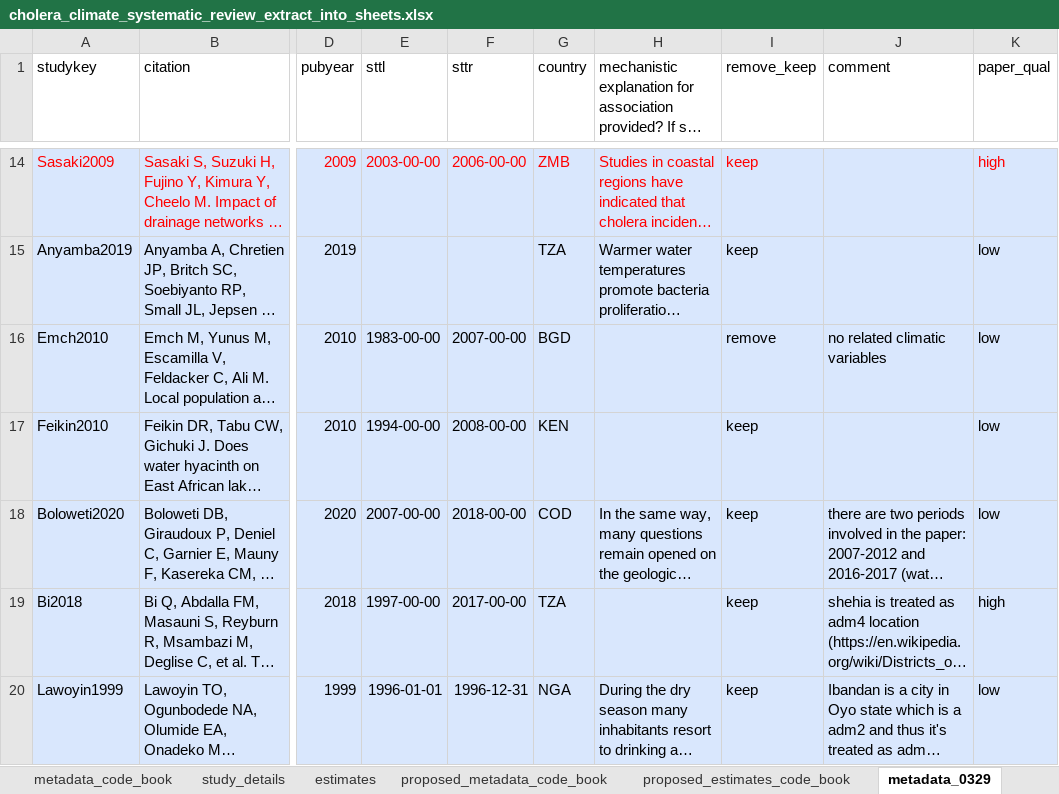
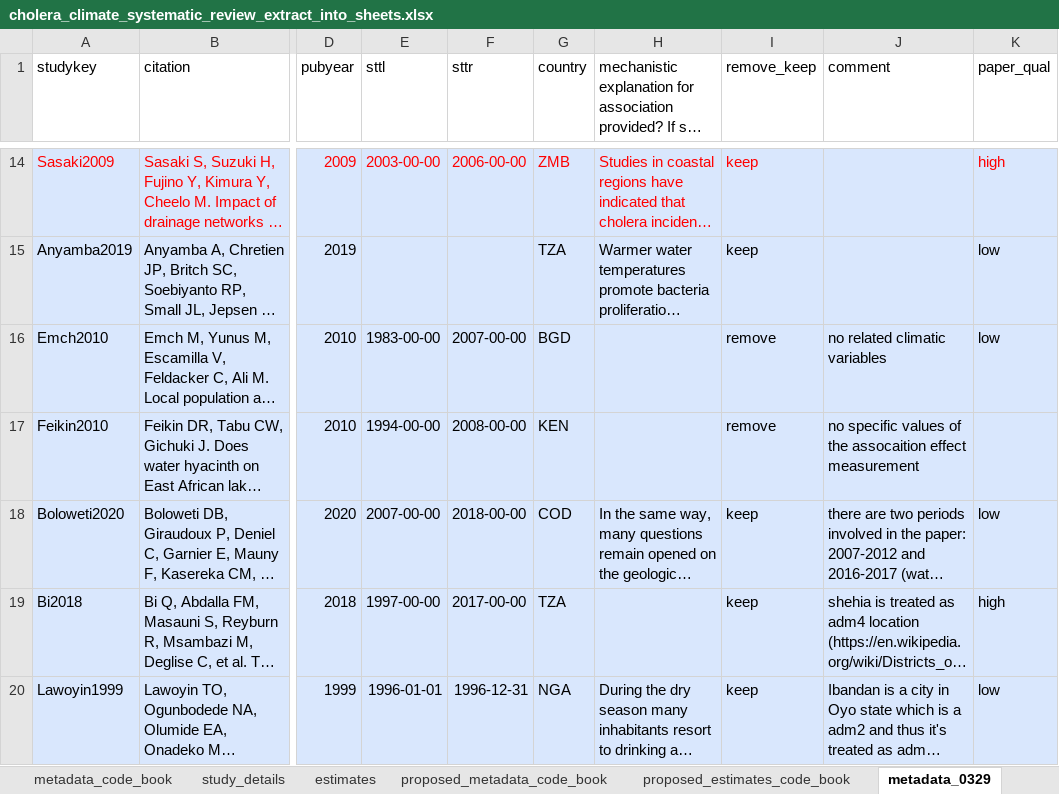
Before and after one commit to HopkinsIDD/cholera_climate_review, an Excel workbook: Data/cholera_climate_systematic_review_extract_into_sheets.xlsx, sheet metadata_0329, drawn as a sheet; only a part is shown, gaps mark what is left out; long unchanged cells end in …; values as stored, in another font and other column widths than the file's, no borders; the diff covers the shown part only; the diff names each change by its address in the sheet, - before the commit and + after, or states it on an @@ line.

```diff
--- a/Data/cholera_climate_systematic_review_extract_into_sheets.xlsx (sheet metadata_0329)
+++ b/Data/cholera_climate_systematic_review_extract_into_sheets.xlsx (sheet metadata_0329)
-I17 (remove_keep): keep
+I17 (remove_keep): remove
-J17 (comment): (empty)
+J17 (comment): no specific values of the assocaition effect measurement
-K17 (paper_qual): low
+K17 (paper_qual): (empty)
```
Also changed, not shown: 6 edited cells elsewhere in this sheet, sheet estimates_0329, sheet proposed_estimates_code_book.
